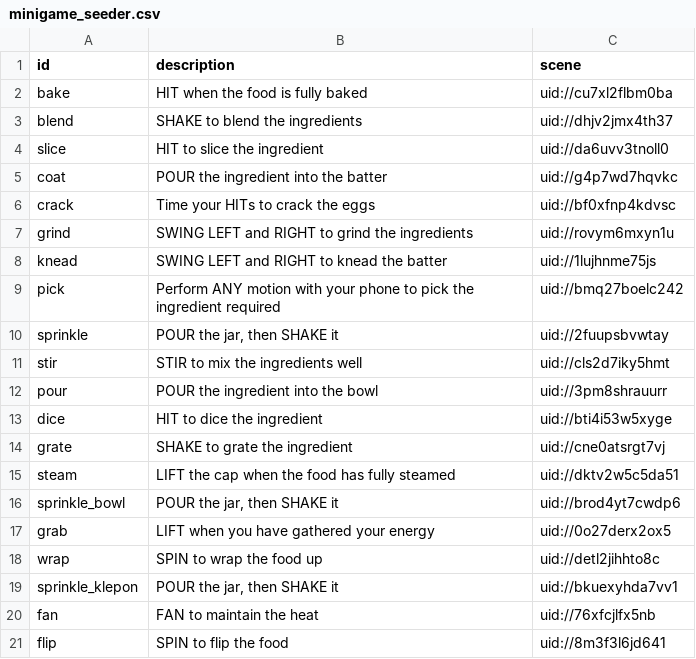
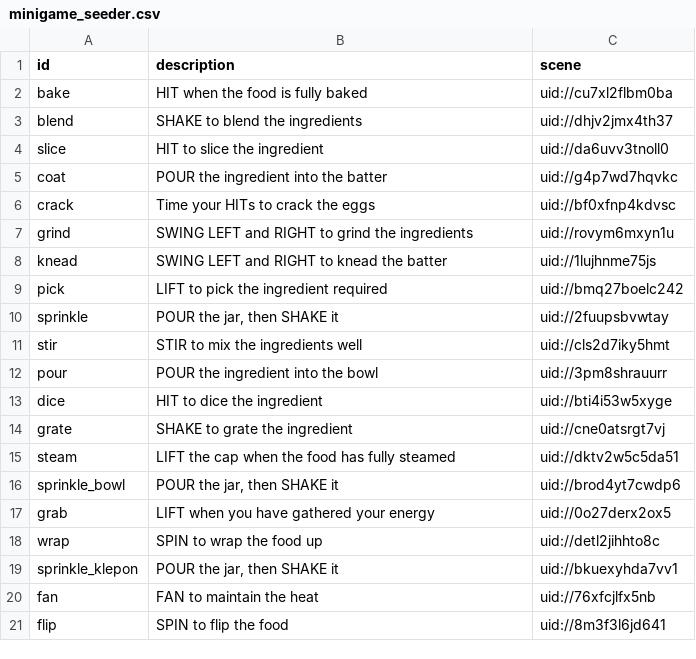
Before and after one commit to TimothyRT/order-up, a CSV file: utils/data_access/db_seeder/minigame_seeder.csv, drawn as a sheet.

```diff
--- a/utils/data_access/db_seeder/minigame_seeder.csv
+++ b/utils/data_access/db_seeder/minigame_seeder.csv
@@ -8,3 +8,3 @@ id,description,scene
 "knead","SWING LEFT and RIGHT to knead the batter","uid://1lujhnme75js"
-"pick","Perform ANY motion with your phone to pick the ingredient required","uid://bmq27boelc242"
+"pick","LIFT to pick the ingredient required","uid://bmq27boelc242"
 "sprinkle","POUR the jar, then SHAKE it","uid://2fuupsbvwtay"
```
Also changed, not shown: utils/data_access/db_seeder/recipe_seeder.csv, 51 other files.
